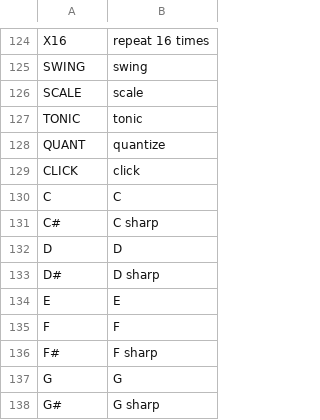
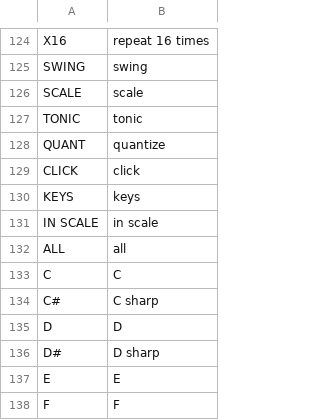
Before and after one commit to F0nski/quartz, a TSV file: app/words.tsv, drawn as a sheet; only a part is shown, gaps mark what is left out; the shorter side is filled out with more unchanged rows; the diff names each change by its address in the sheet, - before the commit and + after, or states it on an @@ line.

```diff
--- a/app/words.tsv
+++ b/app/words.tsv
+row 130: KEYS | keys
+row 131: IN SCALE | in scale
+row 132: ALL | all
```
Also changed, not shown: 55 other files.
